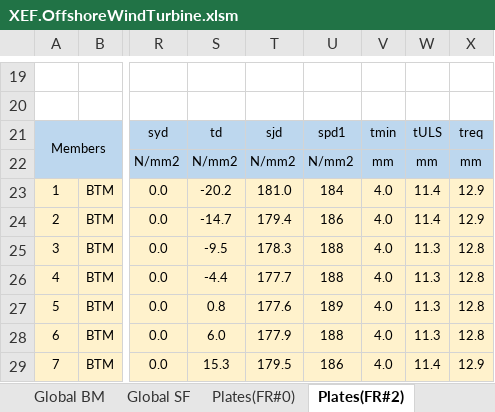
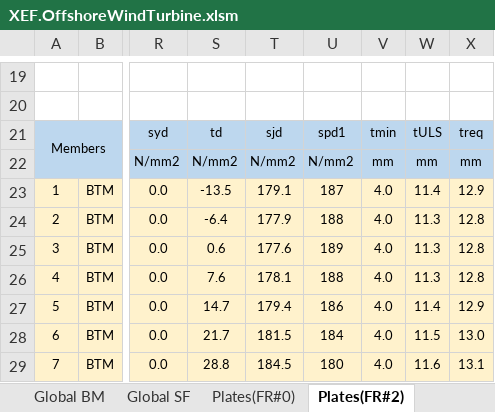
Before and after one commit to wjeongx/EngXExcel, an Excel workbook: XEF.OffshoreWindTurbine.xlsm, sheet Plates(FR#2), drawn as a sheet; only a part is shown, gaps mark what is left out; values as stored, in another font and other column widths than the file's, no borders; charts and pictures and conditional formats not drawn; the diff covers the shown part only; the diff names each change by its address in the sheet, - before the commit and + after, or states it on an @@ line.

```diff
--- a/XEF.OffshoreWindTurbine.xlsm (sheet Plates(FR#2))
+++ b/XEF.OffshoreWindTurbine.xlsm (sheet Plates(FR#2))
-S23: -20.2
+S23: -13.5
-T23: 181.0
+T23: 179.1
-U23: 184
+U23: 187
-S24: -14.7
+S24: -6.4
-T24: 179.4
+T24: 177.9
-U24: 186
+U24: 188
-W24: 11.4
+W24: 11.3
-X24: 12.9
+X24: 12.8
-S25: -9.5
+S25: 0.6
-T25: 178.3
+T25: 177.6
-U25: 188
+U25: 189
-S26: -4.4
+S26: 7.6
-T26: 177.7
+T26: 178.1
-S27: 0.8
+S27: 14.7
-T27: 177.6
+T27: 179.4
-U27: 189
+U27: 186
-W27: 11.3
+W27: 11.4
-X27: 12.8
+X27: 12.9
-S28: 6.0
+S28: 21.7
-T28: 177.9
+T28: 181.5
-U28: 188
+U28: 184
-W28: 11.3
+W28: 11.5
-X28: 12.8
+X28: 13.0
-S29: 15.3
+S29: 28.8
-T29: 179.5
+T29: 184.5
-U29: 186
+U29: 180
-W29: 11.4
+W29: 11.6
-X29: 12.9
+X29: 13.1
```
Also changed, not shown: 194 edited cells elsewhere in this sheet, sheet Stiffeners(FR#2), sheet Stiffeners(FR#4+2000), sheet Stiffeners(FR#7), sheet Plates(FR#0), 45 other files.
